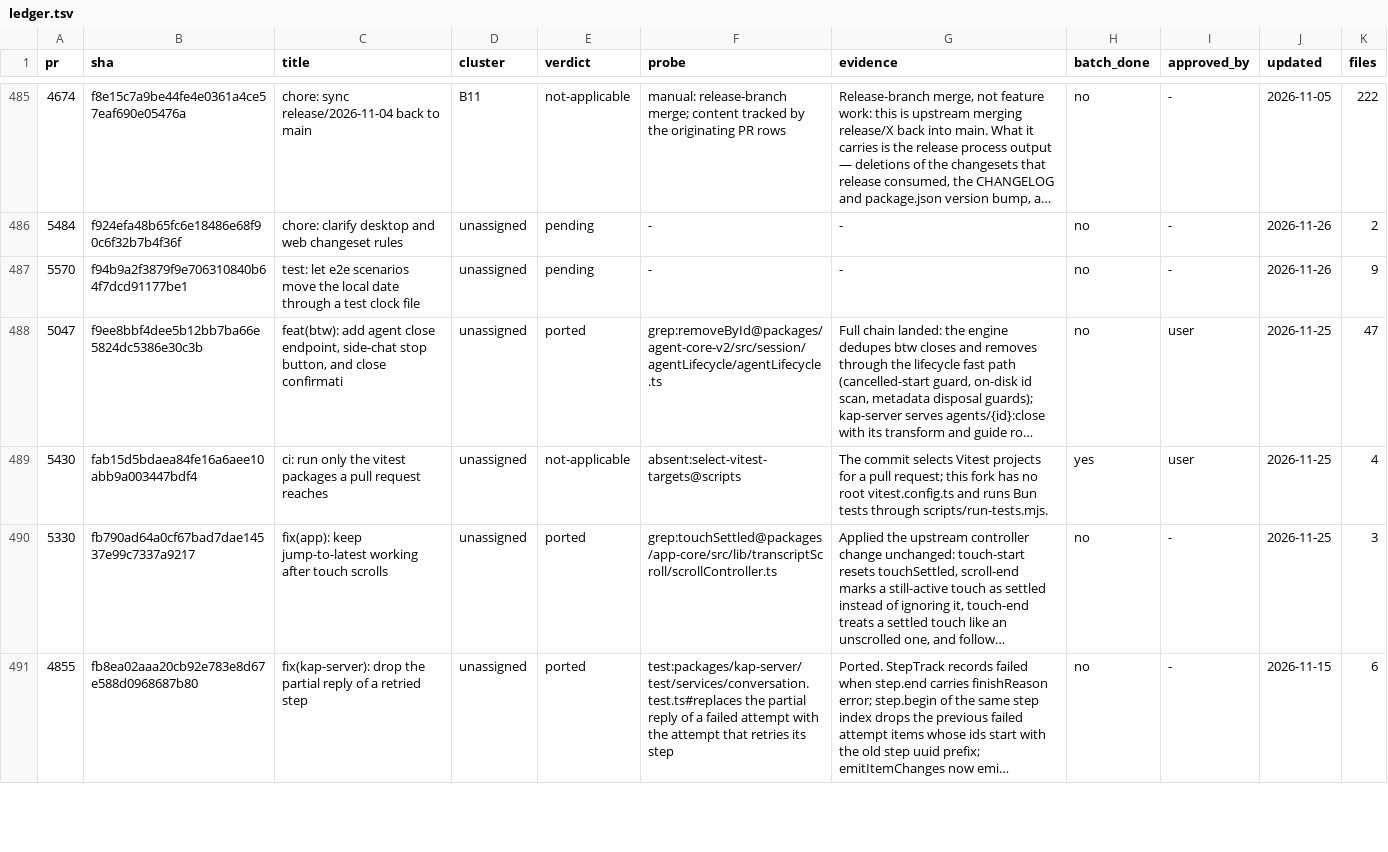
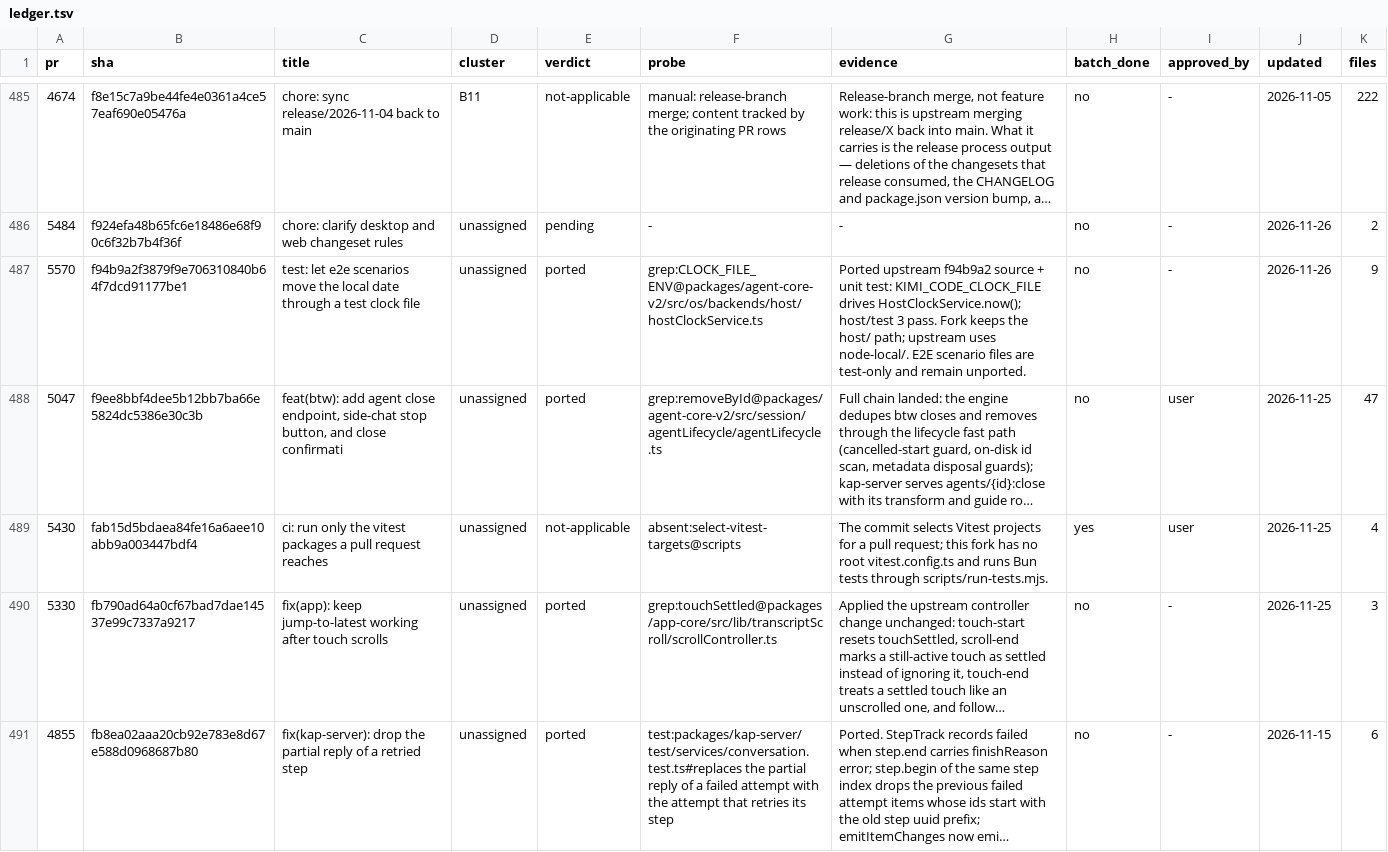
Before and after one commit to 7723qqq/kimi-code, a TSV file: .upstream/ledger.tsv, drawn as a sheet; only a part is shown, gaps mark what is left out; long unchanged cells end in …; the diff names each change by its address in the sheet, - before the commit and + after, or states it on an @@ line.

Commit message:
test(core): read the host clock from a test clock file
Port upstream f94b9a2: KIMI_CODE_CLOCK_FILE drives HostClockService.now(). The fork keeps the host/ path while upstream uses node-local/; the source blob matches the upstream post-image. The unit test covers the ISO file, invalid input and the wall-clock fallback.

The upstream e2e scenario and support files are test-only and remain unported; the source status is present. Ledger #5570 pending -> ported.

Verified: host clock 3 pass; agent-core-v2 typecheck clean; check:no-comments clean.

```diff
--- a/.upstream/ledger.tsv
+++ b/.upstream/ledger.tsv
-E487 (verdict): pending
+E487 (verdict): ported
-F487 (probe): -
+F487 (probe): grep:CLOCK_FILE_ENV@packages/agent-core-v2/src/os/backends/host/hostClockService.ts
-G487 (evidence): -
+G487 (evidence): Ported upstream f94b9a2 source + unit test: KIMI_CODE_CLOCK_FILE drives HostClockService.now(); host/test 3 pass. Fork keeps the host/ path; upstream uses node-local/. E2E scenario files are test-only and remain unported.
```
Also changed, not shown: 2 other files.
